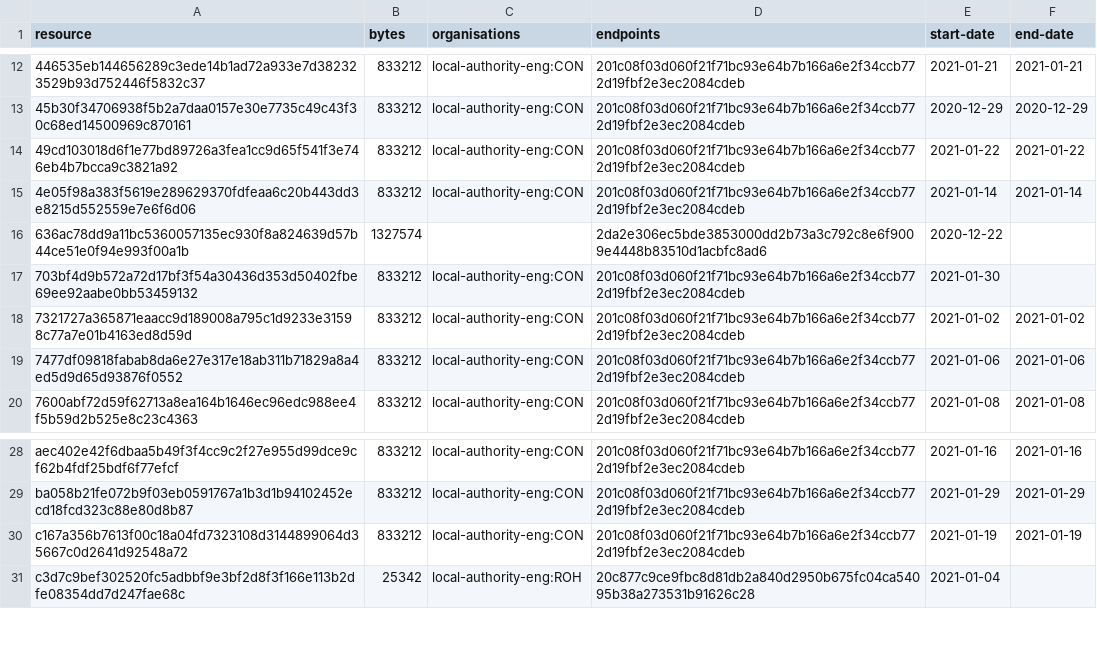
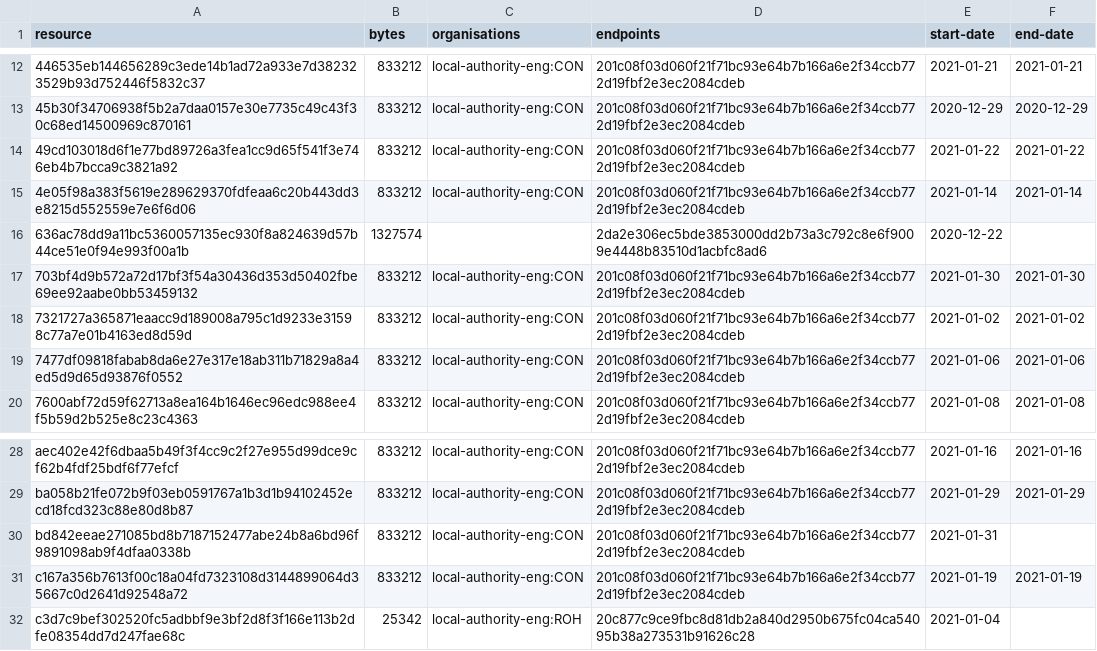
Before and after one commit to digital-land/brownfield-site-collection, a CSV file: collection/resource.csv, drawn as a sheet; only a part is shown, gaps mark what is left out.

```diff
--- a/collection/resource.csv
+++ b/collection/resource.csv
@@ -16,3 +16,3 @@ resource,bytes,organisations,endpoints,start-date,end-date
 636ac78dd9a11bc5360057135ec930f8a824639d57b44ce51e0f94e993f00a1b,1327574,,2da2e306ec5bde3853000dd2b73a3c792c8e6f9009e4448b83510d1acbfc8ad6,2020-12-22,
-703bf4d9b572a72d17bf3f54a30436d353d50402fbe69ee92aabe0bb53459132,833212,local-authority-eng:CON,201c08f03d060f21f71bc93e64b7b166a6e2f34ccb772d19fbf2e3ec2084cdeb,2021-01-30,
+703bf4d9b572a72d17bf3f54a30436d353d50402fbe69ee92aabe0bb53459132,833212,local-authority-eng:CON,201c08f03d060f21f71bc93e64b7b166a6e2f34ccb772d19fbf2e3ec2084cdeb,2021-01-30,2021-01-30
 7321727a365871eaacc9d189008a795c1d9233e31598c77a7e01b4163ed8d59d,833212,local-authority-eng:CON,201c08f03d060f21f71bc93e64b7b166a6e2f34ccb772d19fbf2e3ec2084cdeb,2021-01-02,2021-01-02
@@ -29,2 +29,3 @@ aec402e42f6dbaa5b49f3f4cc9c2f27e955d99dce9cf62b4fdf25bdf6f77efcf,833212,local-au
 ba058b21fe072b9f03eb0591767a1b3d1b94102452ecd18fcd323c88e80d8b87,833212,local-authority-eng:CON,201c08f03d060f21f71bc93e64b7b166a6e2f34ccb772d19fbf2e3ec2084cdeb,2021-01-29,2021-01-29
+bd842eeae271085bd8b7187152477abe24b8a6bd96f9891098ab9f4dfaa0338b,833212,local-authority-eng:CON,201c08f03d060f21f71bc93e64b7b166a6e2f34ccb772d19fbf2e3ec2084cdeb,2021-01-31,
 c167a356b7613f00c18a04fd7323108d3144899064d35667c0d2641d92548a72,833212,local-authority-eng:CON,201c08f03d060f21f71bc93e64b7b166a6e2f34ccb772d19fbf2e3ec2084cdeb,2021-01-19,2021-01-19
```
Also changed, not shown: collection/log.csv, 1 other file.
